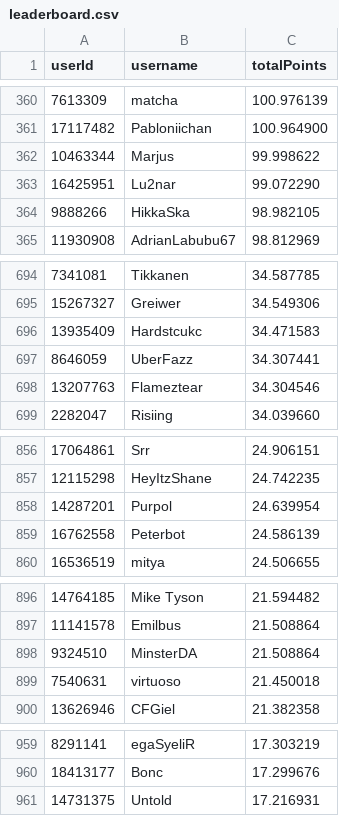
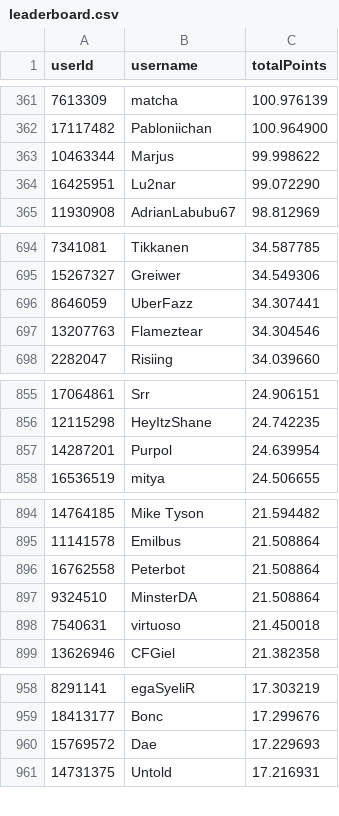
Before and after one commit to Naethanial/osudemonlist, a CSV file: web/data/leaderboard.csv, drawn as a sheet; only a part is shown, gaps mark what is left out; removed rows and columns are numbered as before the commit, all else as after; the diff covers the shown part only; the diff names each change by its address in the sheet, - before the commit and + after, or states it on an @@ line.

```diff
--- a/web/data/leaderboard.csv
+++ b/web/data/leaderboard.csv
-row 364: 9888266 | HikkaSka | 98.982105
-row 696: 13935409 | Hardstcukc | 34.471583
-row 859: 16762558 | Peterbot | 24.586139
+row 896: 16762558 | Peterbot | 21.508864
+row 960: 15769572 | Dae | 17.229693
```
Also changed, not shown: 4 added rows, 4 removed rows and 1 edited cell elsewhere in this file, 2 other files.
